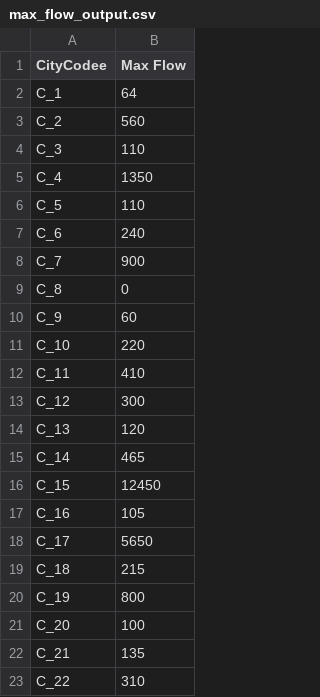
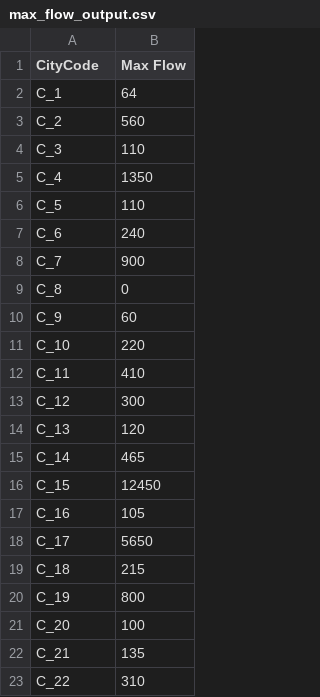
Before and after one commit to rafaelcunha02/DA2324_PRJ1_G15_4, a CSV file: data/max_flow_output.csv, drawn as a sheet.

```diff
--- a/data/max_flow_output.csv
+++ b/data/max_flow_output.csv
@@ -1,2 +1,2 @@
-CityCodee,Max Flow
+CityCode,Max Flow
 C_1,64
```
Also changed, not shown: 9 other files.
